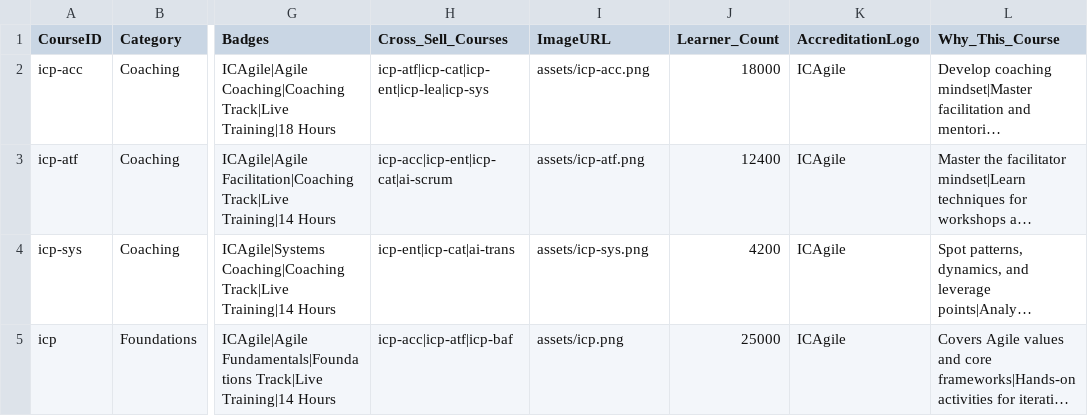
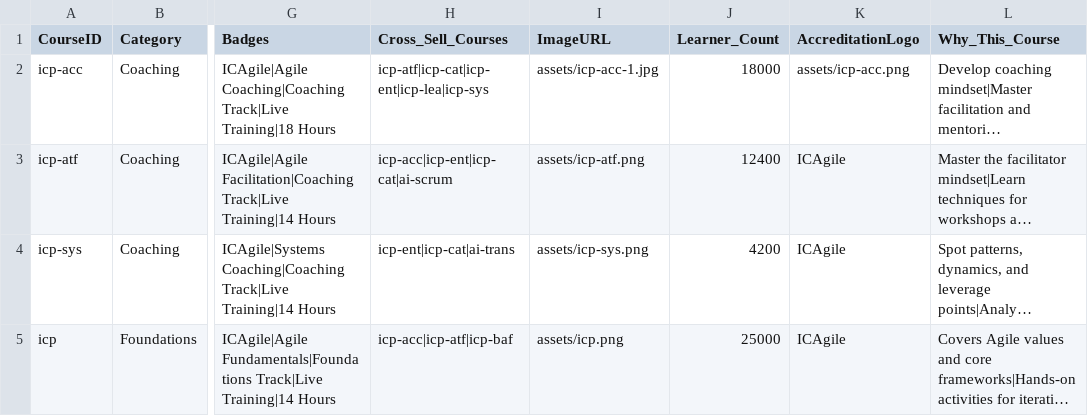
Before and after one commit to pdshinde25-pixel/av-data-vault, a CSV file: catalog/course_master.csv, drawn as a sheet; only a part is shown, gaps mark what is left out; long unchanged cells end in …; the diff names each change by its address in the sheet, - before the commit and + after, or states it on an @@ line.

Commit message:
Update course_master.csv

```diff
--- a/catalog/course_master.csv
+++ b/catalog/course_master.csv
-I2 (ImageURL): assets/icp-acc.png
+I2 (ImageURL): assets/icp-acc-1.jpg
-K2 (AccreditationLogo): ICAgile
+K2 (AccreditationLogo): assets/icp-acc.png
```
